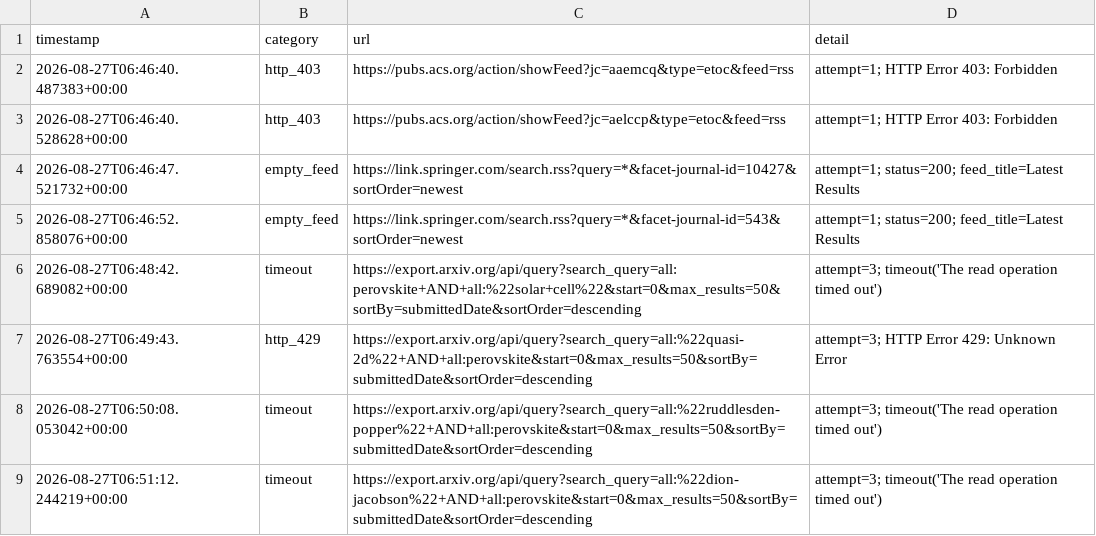
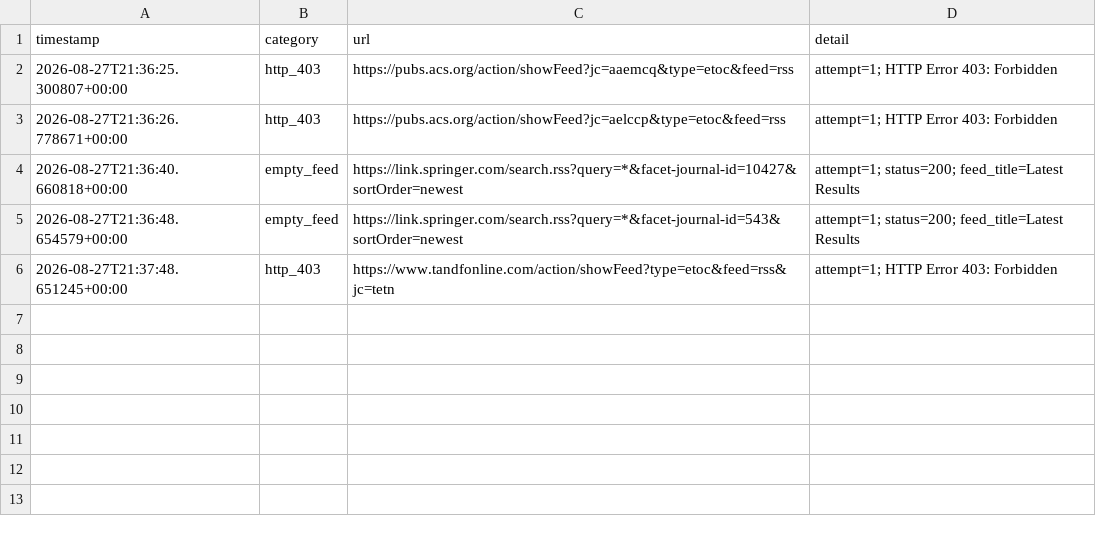
Before and after one commit to Llxyyds666/paper-search, a TSV file: fetch_failures.tsv, drawn as a sheet.

```diff
--- a/fetch_failures.tsv
+++ b/fetch_failures.tsv
@@ -1,9 +1,6 @@
 timestamp	category	url	detail
-2026-08-27T06:46:40.487383+00:00	http_403	https://pubs.acs.org/action/showFeed?jc=aaemcq&type=etoc&feed=rss	attempt=1; HTTP Error 403: Forbidden
-2026-08-27T06:46:40.528628+00:00	http_403	https://pubs.acs.org/action/showFeed?jc=aelccp&type=etoc&feed=rss	attempt=1; HTTP Error 403: Forbidden
-2026-08-27T06:46:47.521732+00:00	empty_feed	https://link.springer.com/search.rss?query=*&facet-journal-id=10427&sortOrder=newest	attempt=1; status=200; feed_title=Latest Results
-2026-08-27T06:46:52.858076+00:00	empty_feed	https://link.springer.com/search.rss?query=*&facet-journal-id=543&sortOrder=newest	attempt=1; status=200; feed_title=Latest Results
-2026-08-27T06:48:42.689082+00:00	timeout	https://export.arxiv.org/api/query?search_query=all:perovskite+AND+all:%22solar+cell%22&start=0&max_results=50&sortBy=submittedDate&sortOrder=descending	attempt=3; timeout('The read operation timed out')
-2026-08-27T06:49:43.763554+00:00	http_429	https://export.arxiv.org/api/query?search_query=all:%22quasi-2d%22+AND+all:perovskite&start=0&max_results=50&sortBy=submittedDate&sortOrder=descending	attempt=3; HTTP Error 429: Unknown Error
-2026-08-27T06:50:08.053042+00:00	timeout	https://export.arxiv.org/api/query?search_query=all:%22ruddlesden-popper%22+AND+all:perovskite&start=0&max_results=50&sortBy=submittedDate&sortOrder=descending	attempt=3; timeout('The read operation timed out')
-2026-08-27T06:51:12.244219+00:00	timeout	https://export.arxiv.org/api/query?search_query=all:%22dion-jacobson%22+AND+all:perovskite&start=0&max_results=50&sortBy=submittedDate&sortOrder=descending	attempt=3; timeout('The read operation timed out')
+2026-08-27T21:36:25.300807+00:00	http_403	https://pubs.acs.org/action/showFeed?jc=aaemcq&type=etoc&feed=rss	attempt=1; HTTP Error 403: Forbidden
+2026-08-27T21:36:26.778671+00:00	http_403	https://pubs.acs.org/action/showFeed?jc=aelccp&type=etoc&feed=rss	attempt=1; HTTP Error 403: Forbidden
+2026-08-27T21:36:40.660818+00:00	empty_feed	https://link.springer.com/search.rss?query=*&facet-journal-id=10427&sortOrder=newest	attempt=1; status=200; feed_title=Latest Results
+2026-08-27T21:36:48.654579+00:00	empty_feed	https://link.springer.com/search.rss?query=*&facet-journal-id=543&sortOrder=newest	attempt=1; status=200; feed_title=Latest Results
+2026-08-27T21:37:48.651245+00:00	http_403	https://www.tandfonline.com/action/showFeed?type=etoc&feed=rss&jc=tetn	attempt=1; HTTP Error 403: Forbidden
```
Also changed, not shown: 1 other file.
